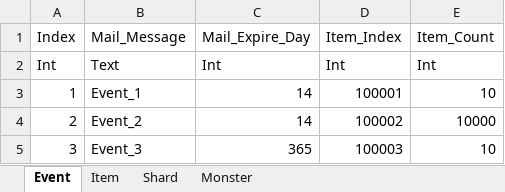
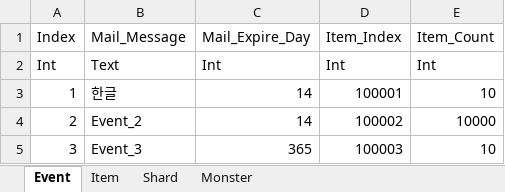
Before and after one commit to ChoiIngon/gamnet, an Excel workbook: example/MetaData/MetaData.xlsm, sheet Event, drawn as a sheet; values as stored, in another font and other column widths than the file's, no borders; the diff names each change by its address in the sheet, - before the commit and + after, or states it on an @@ line.

Commit message:
[Update] example/MetaData csv export 시 UTF8-DOM 형태로 export 할수 있도록 변경(단, office 2013 버전에서는 xlCSVUTF8이 에러 난다..젠장)

```diff
--- a/example/MetaData/MetaData.xlsm (sheet Event)
+++ b/example/MetaData/MetaData.xlsm (sheet Event)
-B3: Event_1
+B3: 한글
```
Also changed, not shown: 4 other files.
